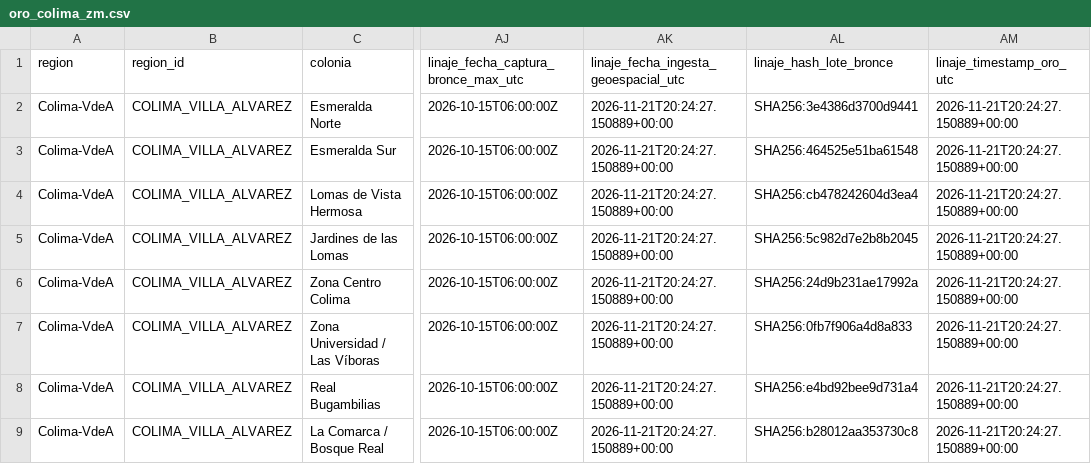
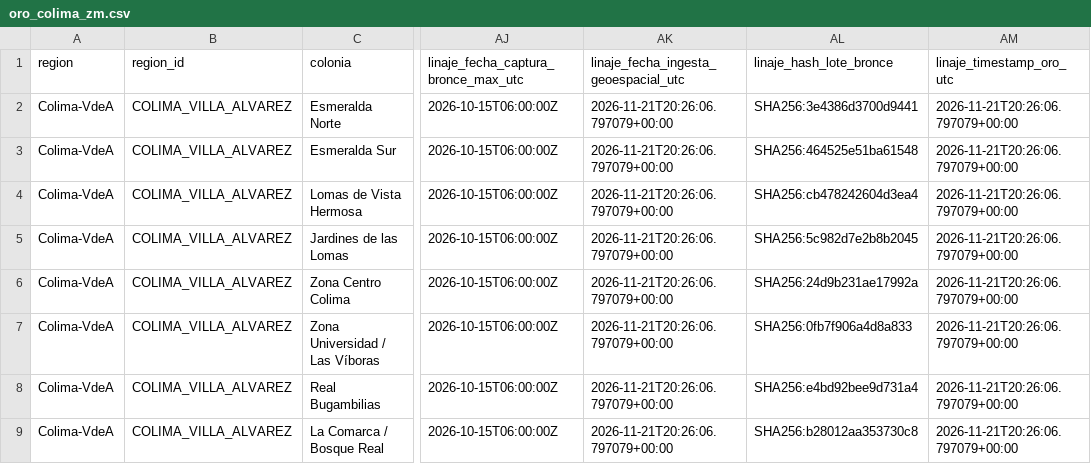
Before and after one commit to 23460366-glitch/observatorio-inmobiliario-tdl, a CSV file: data/gold/inmobiliario/oro_colima_zm.csv, drawn as a sheet; only a part is shown, gaps mark what is left out; the diff names each change by its address in the sheet, - before the commit and + after, or states it on an @@ line.

```diff
--- a/data/gold/inmobiliario/oro_colima_zm.csv
+++ b/data/gold/inmobiliario/oro_colima_zm.csv
-AK2:AK9: 2026-11-21T20:24:27.150889+00:00
+AK2:AK9: 2026-11-21T20:26:06.797079+00:00
-AM2:AM9 (linaje_timestamp_oro_utc): 2026-11-21T20:24:27.150889+00:00
+AM2:AM9 (linaje_timestamp_oro_utc): 2026-11-21T20:26:06.797079+00:00
```
Also changed, not shown: data/gold/inmobiliario/catalogo_linaje_oro_a_bronce.csv, data/gold/inmobiliario/oro_e1_pronostico_mensual_trimestral.csv, 21 other files.
